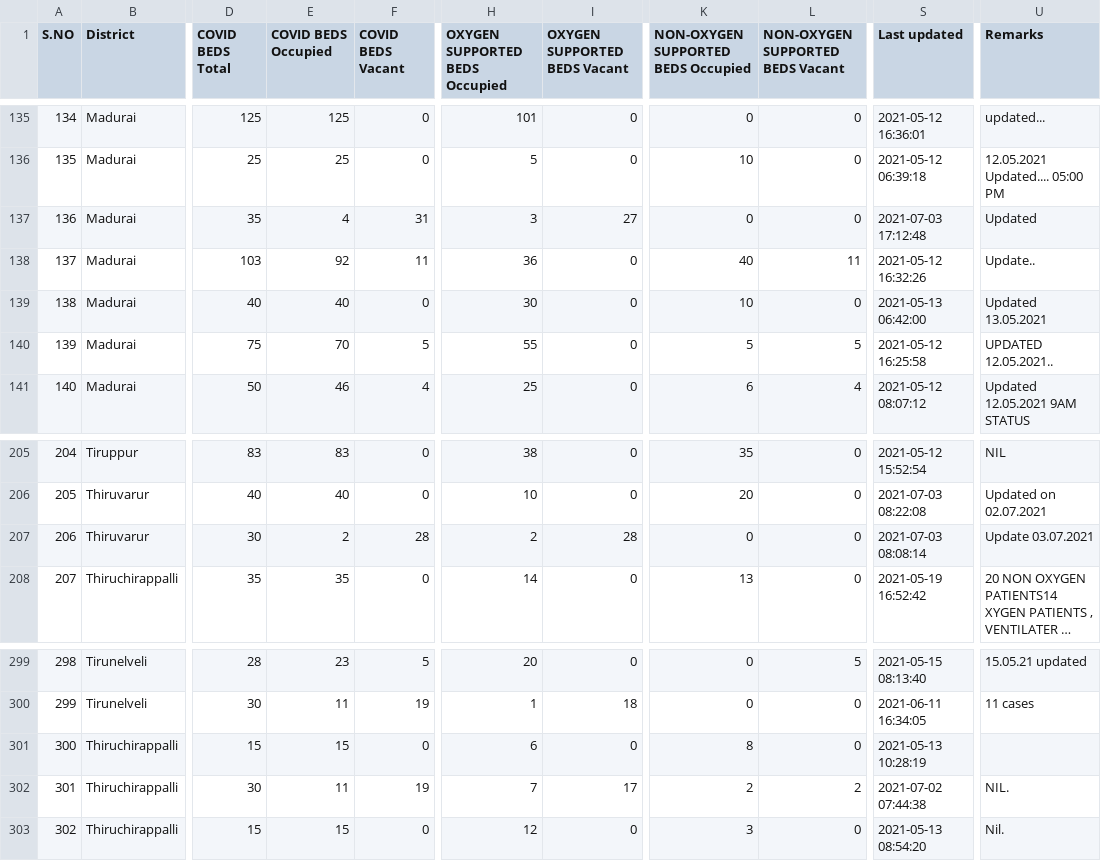
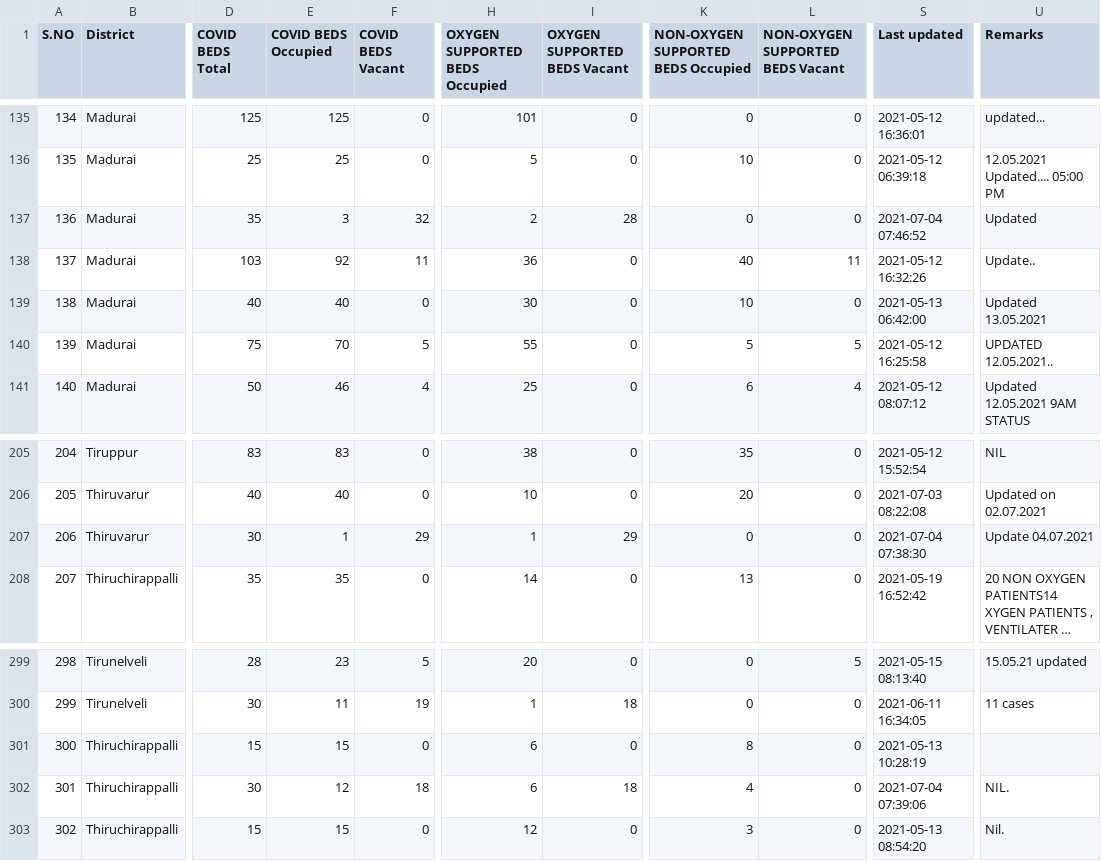
Before and after one commit to stopcoronatn/stopcoronatn.github.io, a CSV file: data/beds.csv, drawn as a sheet; only a part is shown, gaps mark what is left out; long unchanged cells end in …; the diff names each change by its address in the sheet, - before the commit and + after, or states it on an @@ line.

```diff
--- a/data/beds.csv
+++ b/data/beds.csv
-E137 (COVID BEDS Occupied): 4
+E137 (COVID BEDS Occupied): 3
-F137 (COVID BEDS Vacant): 31
+F137 (COVID BEDS Vacant): 32
-H137 (OXYGEN SUPPORTED BEDS Occupied): 3
+H137 (OXYGEN SUPPORTED BEDS Occupied): 2
-I137 (OXYGEN SUPPORTED BEDS Vacant): 27
+I137 (OXYGEN SUPPORTED BEDS Vacant): 28
-S137 (Last updated): 2021-07-03 17:12:48
+S137 (Last updated): 2021-07-04 07:46:52
-E207 (COVID BEDS Occupied): 2
+E207 (COVID BEDS Occupied): 1
-F207 (COVID BEDS Vacant): 28
+F207 (COVID BEDS Vacant): 29
-H207 (OXYGEN SUPPORTED BEDS Occupied): 2
+H207 (OXYGEN SUPPORTED BEDS Occupied): 1
-I207 (OXYGEN SUPPORTED BEDS Vacant): 28
+I207 (OXYGEN SUPPORTED BEDS Vacant): 29
-S207 (Last updated): 2021-07-03 08:08:14
+S207 (Last updated): 2021-07-04 07:38:30
-U207 (Remarks): Update 03.07.2021
+U207 (Remarks): Update 04.07.2021
-E302 (COVID BEDS Occupied): 11
+E302 (COVID BEDS Occupied): 12
-F302 (COVID BEDS Vacant): 19
+F302 (COVID BEDS Vacant): 18
-H302 (OXYGEN SUPPORTED BEDS Occupied): 7
+H302 (OXYGEN SUPPORTED BEDS Occupied): 6
-I302 (OXYGEN SUPPORTED BEDS Vacant): 17
+I302 (OXYGEN SUPPORTED BEDS Vacant): 18
-K302: 2
+K302: 4
-L302 (NON-OXYGEN SUPPORTED BEDS Vacant): 2
+L302 (NON-OXYGEN SUPPORTED BEDS Vacant): 0
-S302 (Last updated): 2021-07-02 07:44:38
+S302 (Last updated): 2021-07-04 07:39:06
```
